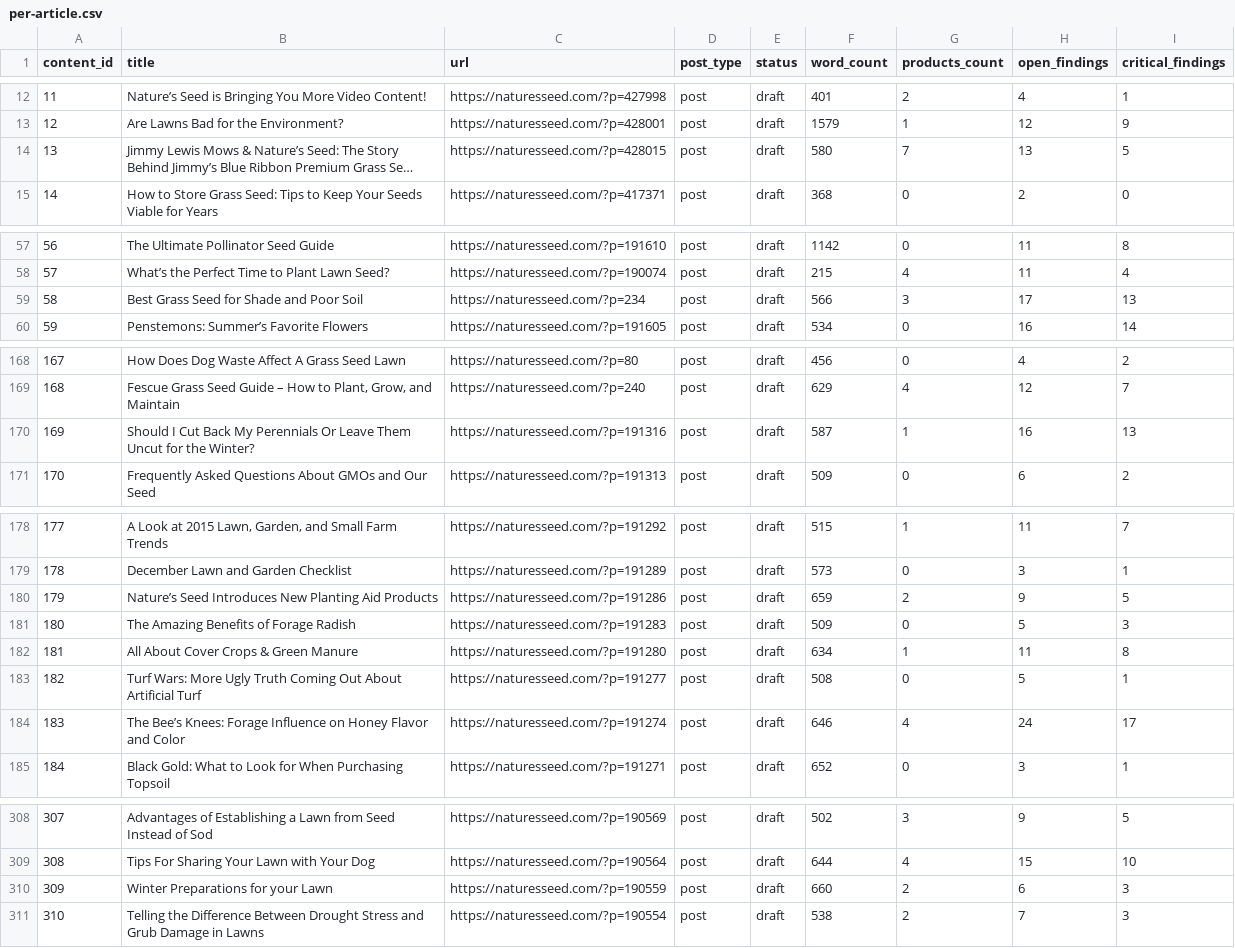
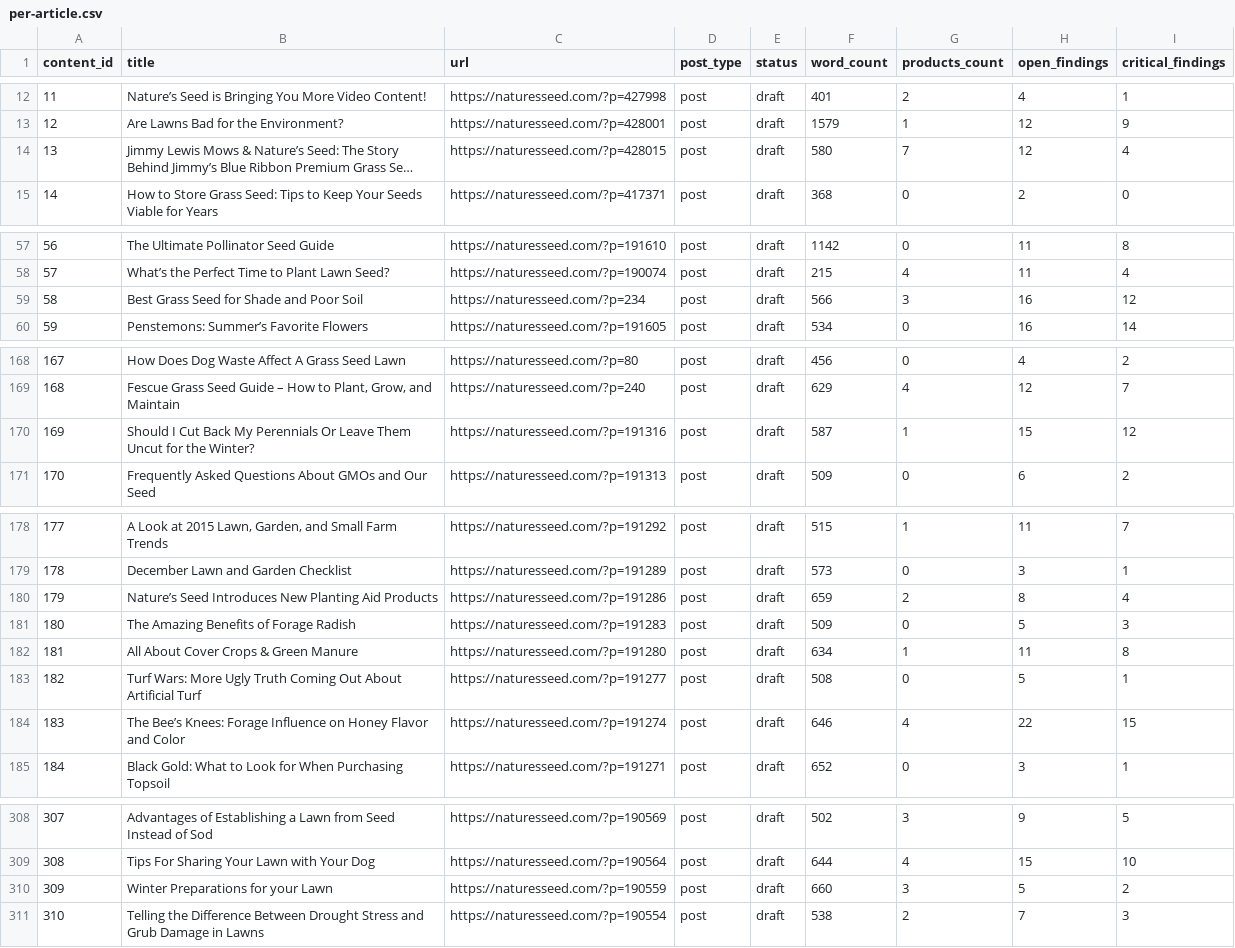
Before and after one commit to GabeNaturesSeed/nature-seed-data, a CSV file: naturesseed-content-pipeline/docs/content-audit/2026-04-27/per-article.csv, drawn as a sheet; only a part is shown, gaps mark what is left out; long unchanged cells end in …; the diff covers the shown part only; the diff names each change by its address in the sheet, - before the commit and + after, or states it on an @@ line.

```diff
--- a/naturesseed-content-pipeline/docs/content-audit/2026-04-27/per-article.csv
+++ b/naturesseed-content-pipeline/docs/content-audit/2026-04-27/per-article.csv
-H14 (open_findings): 13
+H14 (open_findings): 12
-I14 (critical_findings): 5
+I14 (critical_findings): 4
-H59 (open_findings): 17
+H59 (open_findings): 16
-I59 (critical_findings): 13
+I59 (critical_findings): 12
-H170 (open_findings): 16
+H170 (open_findings): 15
-I170 (critical_findings): 13
+I170 (critical_findings): 12
-H180 (open_findings): 9
+H180 (open_findings): 8
-I180 (critical_findings): 5
+I180 (critical_findings): 4
-H184 (open_findings): 24
+H184 (open_findings): 22
-I184 (critical_findings): 17
+I184 (critical_findings): 15
-G310 (products_count): 2
+G310 (products_count): 3
-H310 (open_findings): 6
+H310 (open_findings): 5
-I310 (critical_findings): 3
+I310 (critical_findings): 2
```
Also changed, not shown: 48 edited cells elsewhere in this file, naturesseed-content-pipeline/docs/content-audit/2026-04-27/internal-linking.csv, naturesseed-content-pipeline/docs/content-audit/2026-04-27/topic-map.csv, 7 other files.
